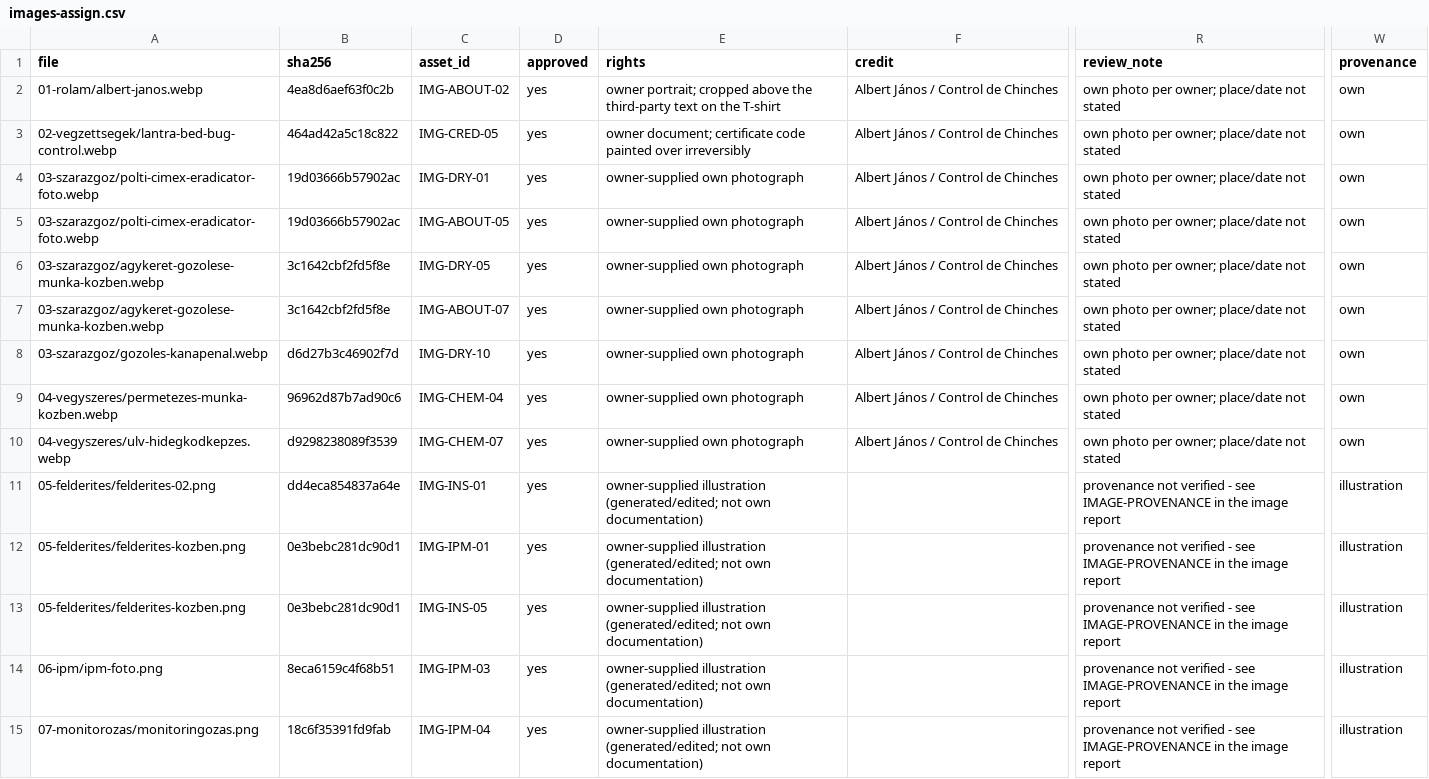
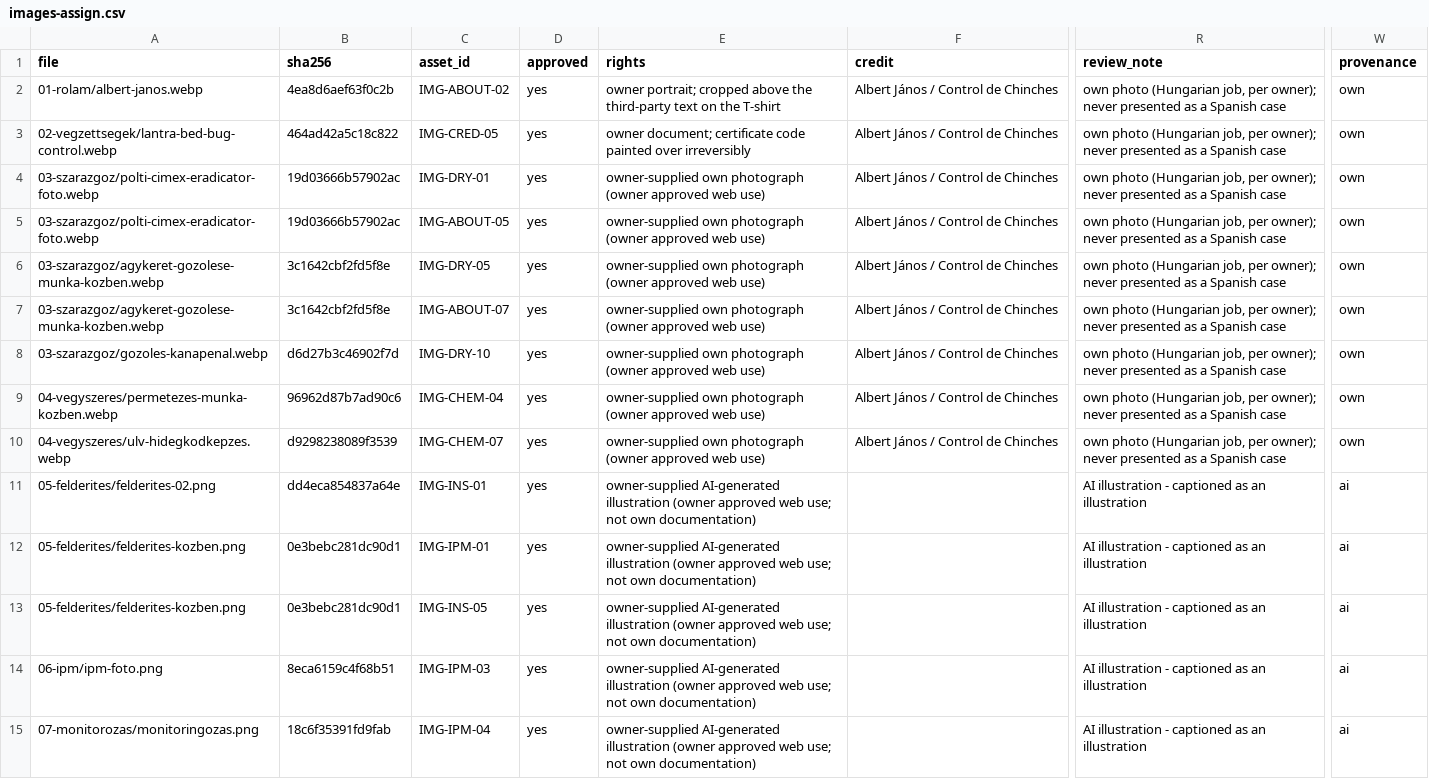
Before and after one commit to Albert-Janos/controldechinches.es, a CSV file: data/images-assign.csv, drawn as a sheet; only a part is shown, gaps mark what is left out; the diff covers the shown part only; the diff names each change by its address in the sheet, - before the commit and + after, or states it on an @@ line.

```diff
--- a/data/images-assign.csv
+++ b/data/images-assign.csv
-R2:R10 (review_note): own photo per owner; place/date not stated
+R2:R10 (review_note): own photo (Hungarian job, per owner); never presented as a Spanish case
-E4:E10 (rights): owner-supplied own photograph
+E4:E10 (rights): owner-supplied own photograph (owner approved web use)
-E11:E15 (rights): owner-supplied illustration (generated/edited; not own…
+E11:E15 (rights): owner-supplied AI-generated illustration (owner approved web use; not own…
-R11:R15 (review_note): provenance not verified - see IMAGE-PROVENANCE in the image report
+R11:R15 (review_note): AI illustration - captioned as an illustration
-W11:W15 (provenance): illustration
+W11:W15 (provenance): ai
```
Also changed, not shown: 1 added row, 1 removed row and 40 edited cells elsewhere in this file, docs/seo/IMAGE-ASSET-INVENTORY.csv, docs/seo/PAGE-INVENTORY.csv, 40 other files.
